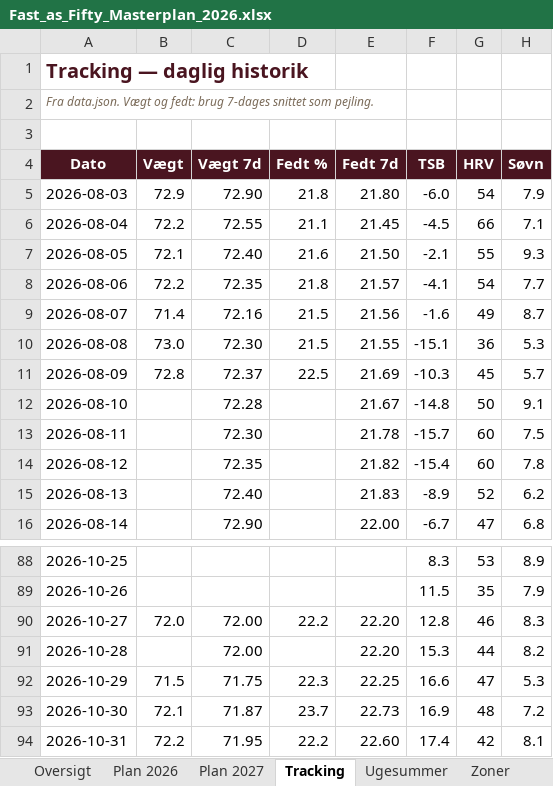
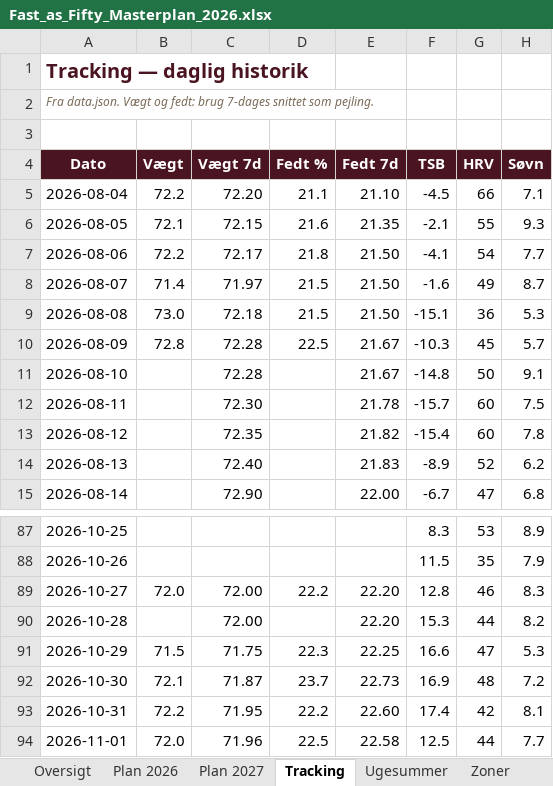
Before and after one commit to hammerbamsen/fast-as-50, an Excel workbook: data/Fast_as_Fifty_Masterplan_2026.xlsx, sheet Tracking, drawn as a sheet; only a part is shown, gaps mark what is left out; values as stored, in another font and other column widths than the file's, no borders; removed rows and columns are numbered as before the commit, all else as after; the diff names each change by its address in the sheet, - before the commit and + after, or states it on an @@ line.

```diff
--- a/data/Fast_as_Fifty_Masterplan_2026.xlsx (sheet Tracking)
+++ b/data/Fast_as_Fifty_Masterplan_2026.xlsx (sheet Tracking)
-row 5: 2026-08-03 | 72.9 | 72.90 | 21.8 | 21.80 | -6.0 | 54 | 7.9
-C5 (Vægt 7d): 72.55
+C5 (Vægt 7d): 72.20
-E5 (Fedt 7d): 21.45
+E5 (Fedt 7d): 21.10
-C6 (Vægt 7d): 72.40
+C6 (Vægt 7d): 72.15
-E6 (Fedt 7d): 21.50
+E6 (Fedt 7d): 21.35
-C7 (Vægt 7d): 72.35
+C7 (Vægt 7d): 72.17
-E7 (Fedt 7d): 21.57
+E7 (Fedt 7d): 21.50
-C8 (Vægt 7d): 72.16
+C8 (Vægt 7d): 71.97
-E8 (Fedt 7d): 21.56
+E8 (Fedt 7d): 21.50
-C9 (Vægt 7d): 72.30
+C9 (Vægt 7d): 72.18
-E9 (Fedt 7d): 21.55
+E9 (Fedt 7d): 21.50
-C10 (Vægt 7d): 72.37
+C10 (Vægt 7d): 72.28
-E10 (Fedt 7d): 21.69
+E10 (Fedt 7d): 21.67
+row 94: 2026-11-01 | 72.0 | 71.96 | 22.5 | 22.58 | 12.5 | 44 | 7.7
```
Also changed, not shown: sheet Oversigt, sheet Ugesummer, 1 other file.
